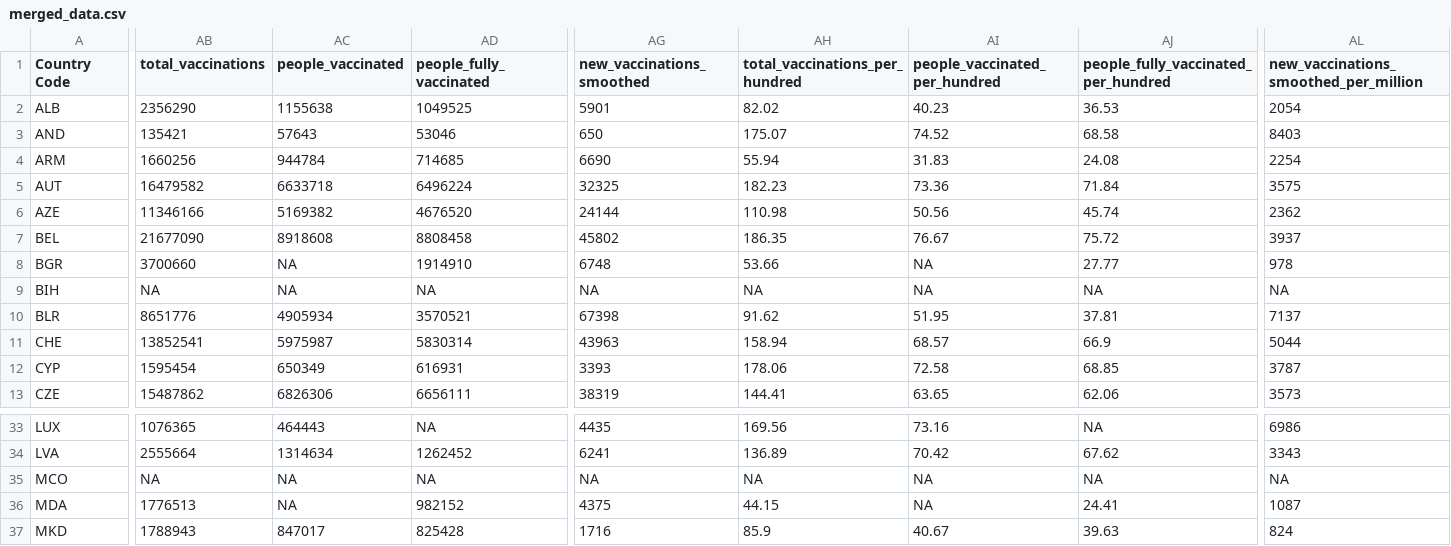
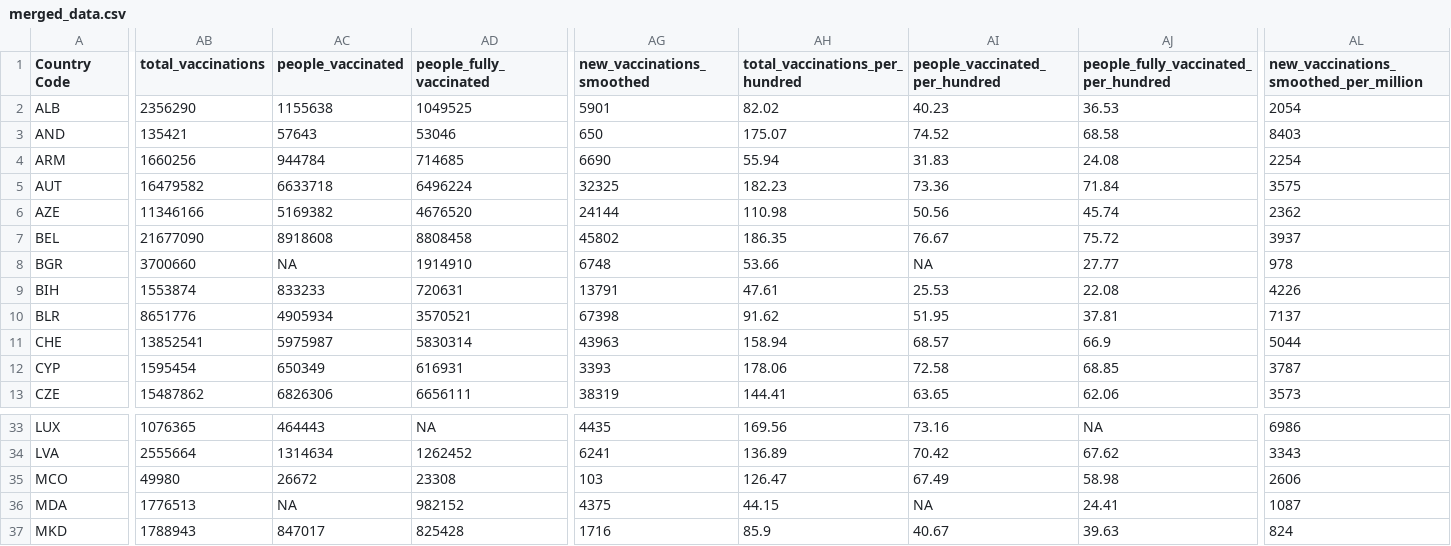
Before and after one commit to hamlucas123/WHO-Project, a CSV file: data/merged_data.csv, drawn as a sheet; only a part is shown, gaps mark what is left out; the diff covers the shown part only; the diff names each change by its address in the sheet, - before the commit and + after, or states it on an @@ line.

Commit message:
Update Data

```diff
--- a/data/merged_data.csv
+++ b/data/merged_data.csv
-AB9 (total_vaccinations): NA
+AB9 (total_vaccinations): 1553874
-AC9 (people_vaccinated): NA
+AC9 (people_vaccinated): 833233
-AD9 (people_fully_vaccinated): NA
+AD9 (people_fully_vaccinated): 720631
-AG9 (new_vaccinations_smoothed): NA
+AG9 (new_vaccinations_smoothed): 13791
-AH9 (total_vaccinations_per_hundred): NA
+AH9 (total_vaccinations_per_hundred): 47.61
-AI9 (people_vaccinated_per_hundred): NA
+AI9 (people_vaccinated_per_hundred): 25.53
-AJ9: NA
+AJ9: 22.08
-AL9: NA
+AL9: 4226
-AB35 (total_vaccinations): NA
+AB35 (total_vaccinations): 49980
-AC35 (people_vaccinated): NA
+AC35 (people_vaccinated): 26672
-AD35 (people_fully_vaccinated): NA
+AD35 (people_fully_vaccinated): 23308
-AG35 (new_vaccinations_smoothed): NA
+AG35 (new_vaccinations_smoothed): 103
-AH35 (total_vaccinations_per_hundred): NA
+AH35 (total_vaccinations_per_hundred): 126.47
-AI35 (people_vaccinated_per_hundred): NA
+AI35 (people_vaccinated_per_hundred): 67.49
-AJ35: NA
+AJ35: 58.98
-AL35: NA
+AL35: 2606
```
Also changed, not shown: 4 edited cells elsewhere in this file, 1 other file.
